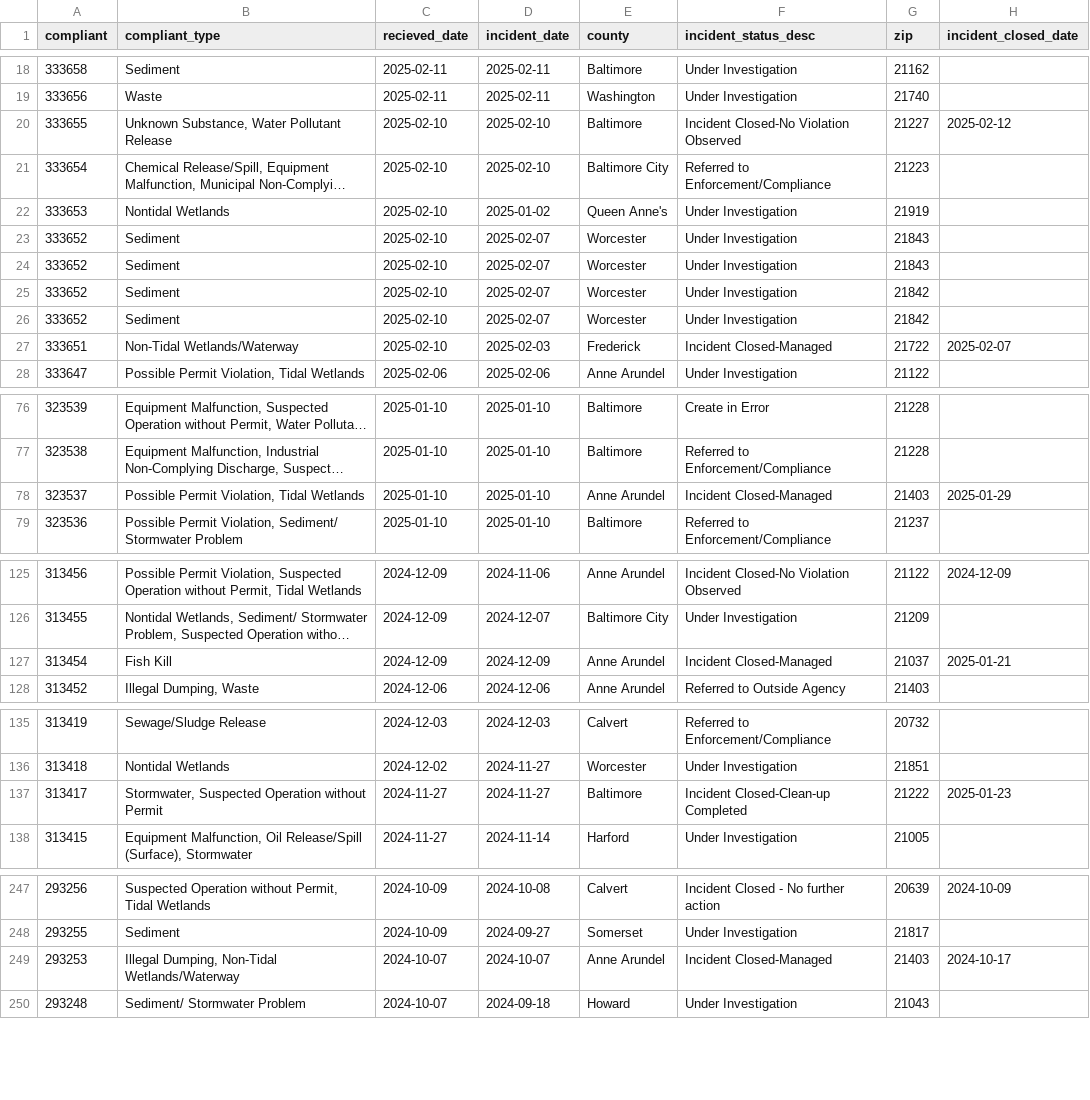
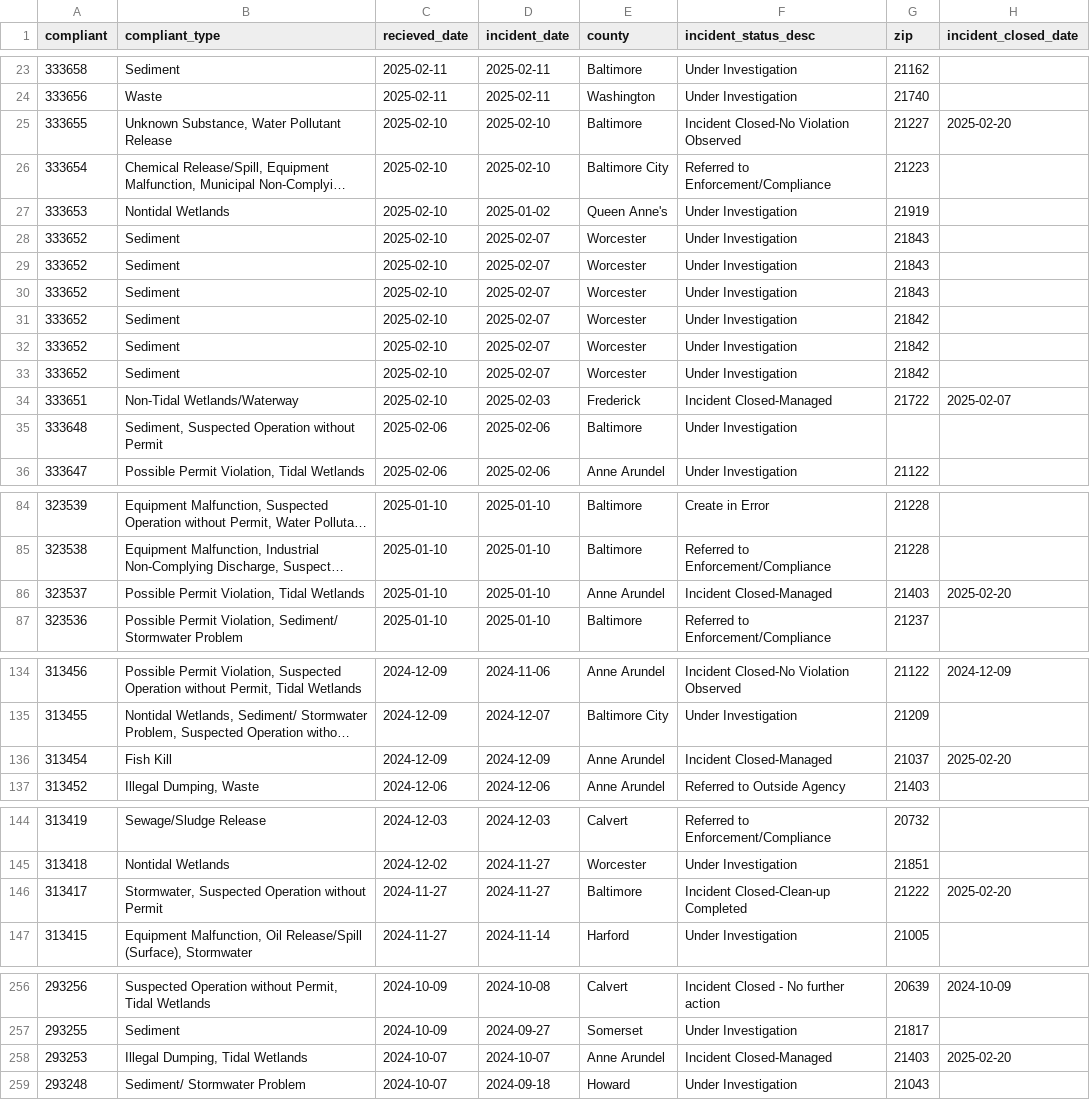
Before and after one commit to amandavhernan/enviro_complaints, a CSV file: complaints_data.csv, drawn as a sheet; only a part is shown, gaps mark what is left out; long unchanged cells end in …; addresses are those after the commit; the diff covers the shown part only; the diff names each change by its address in the sheet, - before the commit and + after, or states it on an @@ line.

```diff
--- a/complaints_data.csv
+++ b/complaints_data.csv
-H25 (incident_closed_date): 2025-02-12
+H25 (incident_closed_date): 2025-02-20
+row 30: 333652 | Sediment | 2025-02-10 | 2025-02-07 | Worcester | Under Investigation | 21843
+row 31: 333652 | Sediment | 2025-02-10 | 2025-02-07 | Worcester | Under Investigation | 21842
+row 35: 333648 | Sediment, Suspected Operation without Permit | 2025-02-06 | 2025-02-06 | Baltimore | Under Investigation
-H86 (incident_closed_date): 2025-01-29
+H86 (incident_closed_date): 2025-02-20
-H136 (incident_closed_date): 2025-01-21
+H136 (incident_closed_date): 2025-02-20
-H146 (incident_closed_date): 2025-01-23
+H146 (incident_closed_date): 2025-02-20
-B258 (compliant_type): Illegal Dumping, Non-Tidal Wetlands/Waterway
+B258 (compliant_type): Illegal Dumping, Tidal Wetlands
-H258 (incident_closed_date): 2024-10-17
+H258 (incident_closed_date): 2025-02-20
```
Also changed, not shown: 6 added rows, 9 removed rows and 2 edited cells elsewhere in this file, 1 other file.
